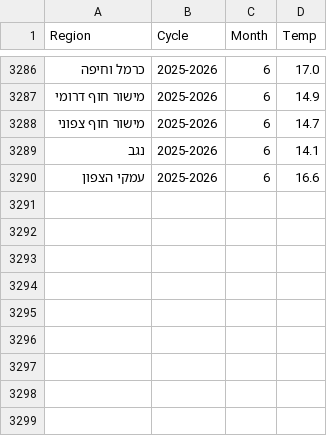
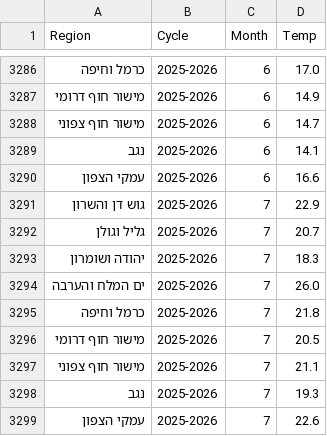
Before and after one commit to yuval-harpaz/weather, a CSV file: data/regional_temp_min_per_month.csv, drawn as a sheet; only a part is shown, gaps mark what is left out; the diff names each change by its address in the sheet, - before the commit and + after, or states it on an @@ line.

```diff
--- a/data/regional_temp_min_per_month.csv
+++ b/data/regional_temp_min_per_month.csv
+row 3291: גוש דן והשרון | 2025-2026 | 7 | 22.9
+row 3292: גליל וגולן | 2025-2026 | 7 | 20.7
+row 3293: יהודה ושומרון | 2025-2026 | 7 | 18.3
+row 3294: ים המלח והערבה | 2025-2026 | 7 | 26.0
+row 3295: כרמל וחיפה | 2025-2026 | 7 | 21.8
+row 3296: מישור חוף דרומי | 2025-2026 | 7 | 20.5
+row 3297: מישור חוף צפוני | 2025-2026 | 7 | 21.1
+row 3298: נגב | 2025-2026 | 7 | 19.3
+row 3299: עמקי הצפון | 2025-2026 | 7 | 22.6
```
Also changed, not shown: data/regional_temp_max_per_month.csv, data/regional_temp_mean_per_month.csv, 3 other files.
